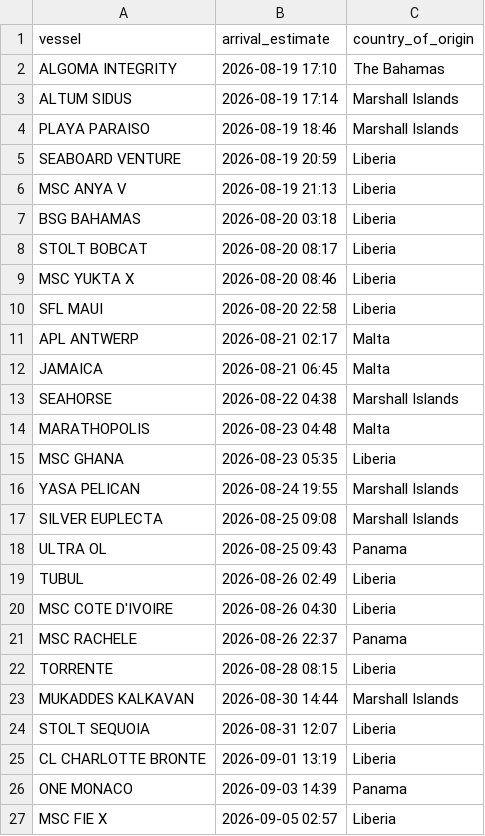
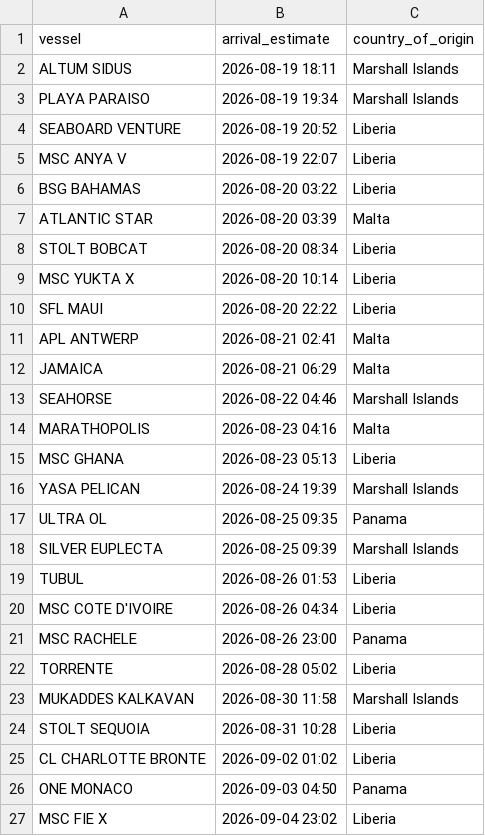
Before and after one commit to natalierjonas/FOC_NYC, a CSV file: filtered_ships.csv, drawn as a sheet.

```diff
--- a/filtered_ships.csv
+++ b/filtered_ships.csv
@@ -1,27 +1,27 @@
 vessel,arrival_estimate,country_of_origin
-ALGOMA INTEGRITY,2026-08-19 17:10,The Bahamas
-ALTUM SIDUS,2026-08-19 17:14,Marshall Islands
-PLAYA PARAISO,2026-08-19 18:46,Marshall Islands
-SEABOARD VENTURE,2026-08-19 20:59,Liberia
-MSC ANYA V,2026-08-19 21:13,Liberia
-BSG BAHAMAS,2026-08-20 03:18,Liberia
-STOLT BOBCAT,2026-08-20 08:17,Liberia
-MSC YUKTA X,2026-08-20 08:46,Liberia
-SFL MAUI,2026-08-20 22:58,Liberia
-APL ANTWERP,2026-08-21 02:17,Malta
-JAMAICA,2026-08-21 06:45,Malta
-SEAHORSE,2026-08-22 04:38,Marshall Islands
-MARATHOPOLIS,2026-08-23 04:48,Malta
-MSC GHANA,2026-08-23 05:35,Liberia
-YASA PELICAN,2026-08-24 19:55,Marshall Islands
-SILVER EUPLECTA,2026-08-25 09:08,Marshall Islands
-ULTRA OL,2026-08-25 09:43,Panama
-TUBUL,2026-08-26 02:49,Liberia
-MSC COTE D'IVOIRE,2026-08-26 04:30,Liberia
-MSC RACHELE,2026-08-26 22:37,Panama
-TORRENTE,2026-08-28 08:15,Liberia
-MUKADDES KALKAVAN,2026-08-30 14:44,Marshall Islands
-STOLT SEQUOIA,2026-08-31 12:07,Liberia
-CL CHARLOTTE BRONTE,2026-09-01 13:19,Liberia
-ONE MONACO,2026-09-03 14:39,Panama
-MSC FIE X,2026-09-05 02:57,Liberia
+ALTUM SIDUS,2026-08-19 18:11,Marshall Islands
+PLAYA PARAISO,2026-08-19 19:34,Marshall Islands
+SEABOARD VENTURE,2026-08-19 20:52,Liberia
+MSC ANYA V,2026-08-19 22:07,Liberia
+BSG BAHAMAS,2026-08-20 03:22,Liberia
+ATLANTIC STAR,2026-08-20 03:39,Malta
+STOLT BOBCAT,2026-08-20 08:34,Liberia
+MSC YUKTA X,2026-08-20 10:14,Liberia
+SFL MAUI,2026-08-20 22:22,Liberia
+APL ANTWERP,2026-08-21 02:41,Malta
+JAMAICA,2026-08-21 06:29,Malta
+SEAHORSE,2026-08-22 04:46,Marshall Islands
+MARATHOPOLIS,2026-08-23 04:16,Malta
+MSC GHANA,2026-08-23 05:13,Liberia
+YASA PELICAN,2026-08-24 19:39,Marshall Islands
+ULTRA OL,2026-08-25 09:35,Panama
+SILVER EUPLECTA,2026-08-25 09:39,Marshall Islands
+TUBUL,2026-08-26 01:53,Liberia
+MSC COTE D'IVOIRE,2026-08-26 04:34,Liberia
+MSC RACHELE,2026-08-26 23:00,Panama
+TORRENTE,2026-08-28 05:02,Liberia
+MUKADDES KALKAVAN,2026-08-30 11:58,Marshall Islands
+STOLT SEQUOIA,2026-08-31 10:28,Liberia
+CL CHARLOTTE BRONTE,2026-09-02 01:02,Liberia
+ONE MONACO,2026-09-03 04:50,Panama
+MSC FIE X,2026-09-04 23:02,Liberia
```
Also changed, not shown: ships_estimates_fixed.csv.
